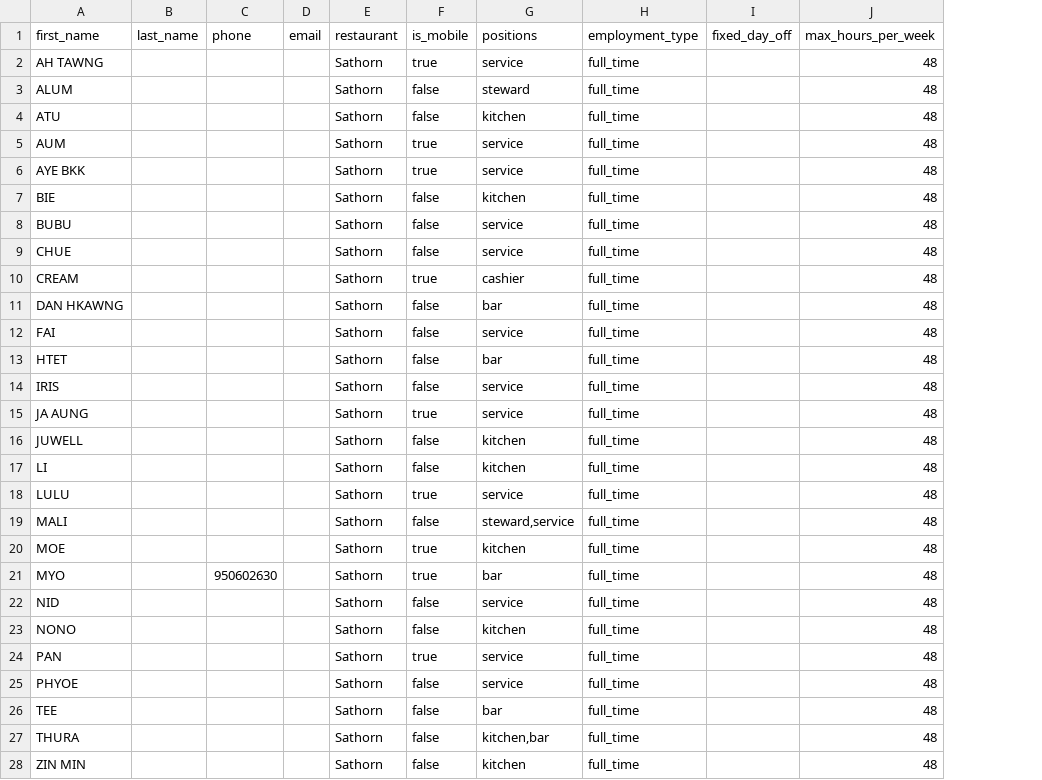
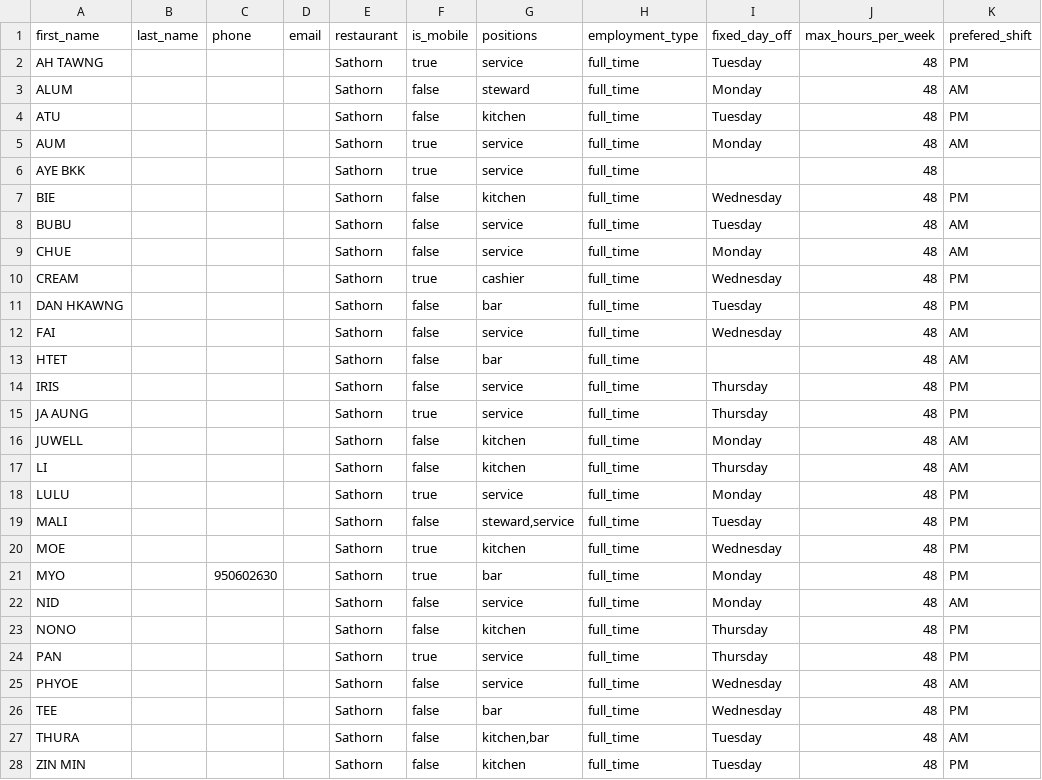
Before and after one commit to tarpediem/krooster, a CSV file: employees.csv, drawn as a sheet; only a part is shown; the diff covers the shown part only; the diff names each change by its address in the sheet, - before the commit and + after, or states it on an @@ line.

```diff
--- a/employees.csv
+++ b/employees.csv
+column K (prefered_shift), rows 2-28: PM | AM | PM | AM |  | PM | AM | AM | PM | PM | AM | AM | PM | PM | AM | AM | PM | PM | PM | PM | AM | PM | PM | AM | PM | AM | PM
-I2 (fixed_day_off): (empty)
+I2 (fixed_day_off): Tuesday
-I3 (fixed_day_off): (empty)
+I3 (fixed_day_off): Monday
-I4 (fixed_day_off): (empty)
+I4 (fixed_day_off): Tuesday
-I5 (fixed_day_off): (empty)
+I5 (fixed_day_off): Monday
-I7 (fixed_day_off): (empty)
+I7 (fixed_day_off): Wednesday
-I8 (fixed_day_off): (empty)
+I8 (fixed_day_off): Tuesday
-I9 (fixed_day_off): (empty)
+I9 (fixed_day_off): Monday
-I10 (fixed_day_off): (empty)
+I10 (fixed_day_off): Wednesday
-I11 (fixed_day_off): (empty)
+I11 (fixed_day_off): Tuesday
-I12 (fixed_day_off): (empty)
+I12 (fixed_day_off): Wednesday
-I14:I15 (fixed_day_off): (empty)
+I14:I15 (fixed_day_off): Thursday
-I16 (fixed_day_off): (empty)
+I16 (fixed_day_off): Monday
-I17 (fixed_day_off): (empty)
+I17 (fixed_day_off): Thursday
-I18 (fixed_day_off): (empty)
+I18 (fixed_day_off): Monday
-I19 (fixed_day_off): (empty)
+I19 (fixed_day_off): Tuesday
-I20 (fixed_day_off): (empty)
+I20 (fixed_day_off): Wednesday
-I21:I22 (fixed_day_off): (empty)
+I21:I22 (fixed_day_off): Monday
-I23:I24 (fixed_day_off): (empty)
+I23:I24 (fixed_day_off): Thursday
-I25:I26 (fixed_day_off): (empty)
+I25:I26 (fixed_day_off): Wednesday
-I27:I28 (fixed_day_off): (empty)
+I27:I28 (fixed_day_off): Tuesday
```
Also changed, not shown: 1 added row, 1 removed row and 6 edited cells elsewhere in this file, 18 other files.
